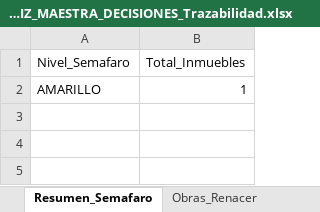
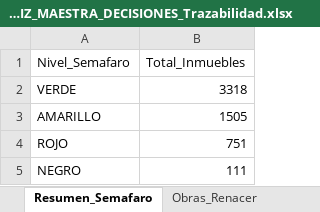
Before and after one commit to georenacercaracas/geoposicionamiento-de-riesgo-, an Excel workbook: MATRIZ_MAESTRA_DECISIONES_Trazabilidad.xlsx, sheet Resumen_Semafaro, drawn as a sheet; values as stored, in another font and other column widths than the file's, no borders; addresses are those after the commit; the diff names each change by its address in the sheet, - before the commit and + after, or states it on an @@ line.

Commit message:
Actualizacion automatica del tablero

```diff
--- a/MATRIZ_MAESTRA_DECISIONES_Trazabilidad.xlsx (sheet Resumen_Semafaro)
+++ b/MATRIZ_MAESTRA_DECISIONES_Trazabilidad.xlsx (sheet Resumen_Semafaro)
+row 2: VERDE | 3318
-B3 (Total_Inmuebles): 1
+B3 (Total_Inmuebles): 1505
+row 4: ROJO | 751
+row 5: NEGRO | 111
```
